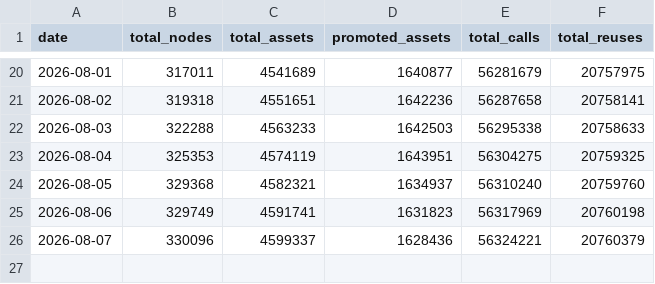
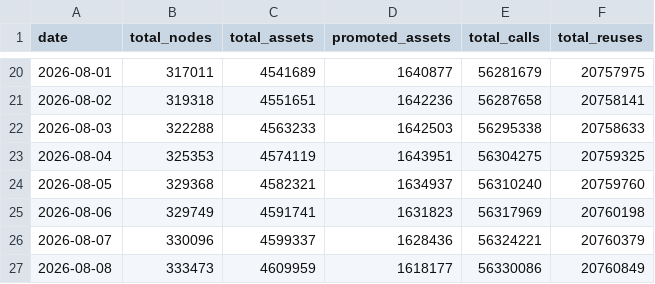
Before and after one commit to Gigascale-Labs/las-usage-stats, a CSV file: data_outputs/evomap_hub_snapshots.csv, drawn as a sheet; only a part is shown, gaps mark what is left out; the diff names each change by its address in the sheet, - before the commit and + after, or states it on an @@ line.

```diff
--- a/data_outputs/evomap_hub_snapshots.csv
+++ b/data_outputs/evomap_hub_snapshots.csv
+row 27: 2026-08-08 | 333473 | 4609959 | 1618177 | 56330086 | 20760849
```
Also changed, not shown: data_outputs/clawhub_installs_snapshots.csv, data_outputs/github_stars_snapshot.csv, 10 other files.
